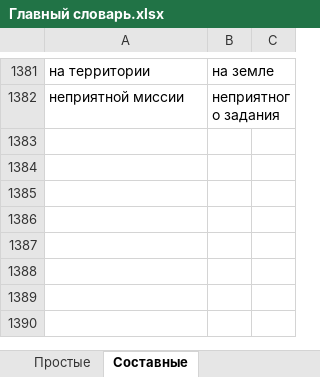
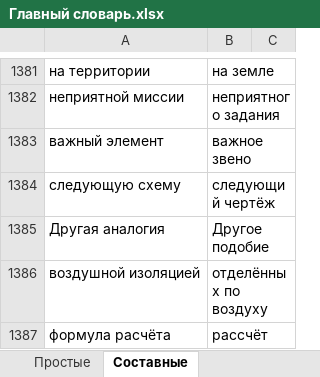
Before and after one commit to AveNRU/text_changer, an Excel workbook: словари/Главный словарь.xlsx, sheet Составные, drawn as a sheet; only a part is shown, gaps mark what is left out; values as stored, in another font and other column widths than the file's, no borders; 1 other sheet too large or unreadable and not compared; the diff names each change by its address in the sheet, - before the commit and + after, or states it on an @@ line.

```diff
--- a/словари/Главный словарь.xlsx (sheet Составные)
+++ b/словари/Главный словарь.xlsx (sheet Составные)
+row 1383: важный элемент | важное звено
+row 1384: следующую схему | следующий чертёж
+row 1385: Другая аналогия | Другое подобие
+row 1386: воздушной изоляцией | отделённых по воздуху
+row 1387: формула расчёта | рассчёт
```
Also changed, not shown: sheet Составные_важные, словари/si pi 2011.xlsx, 6 other files.
